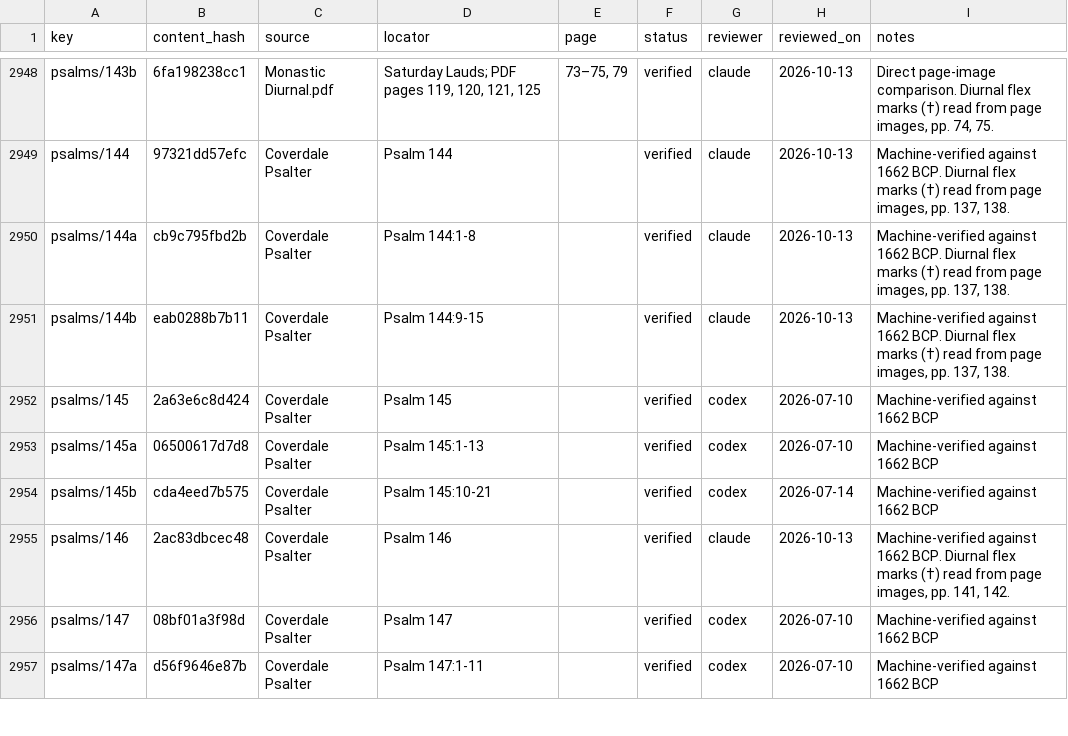
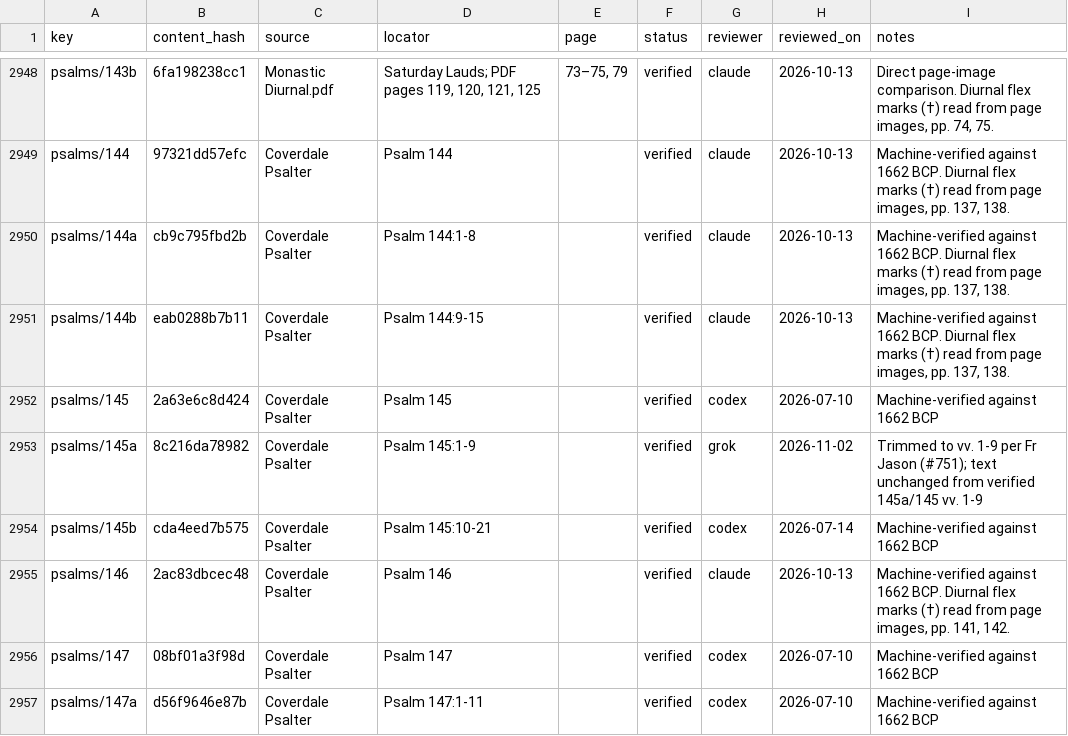
Before and after one commit to orthodoxwest/office, a CSV file: data/review/provenance.csv, drawn as a sheet; only a part is shown, gaps mark what is left out.

Commit message:
End Friday Vespers Psalm 145a at verse 9
Psalm 145a ran vv. 1-13, overlapping Saturday's 145b (vv. 10-21).
Per Fr Jason (#751), the Friday division ends at v. 9.

Fixes #751

```diff
--- a/data/review/provenance.csv
+++ b/data/review/provenance.csv
@@ -2952,3 +2952,3 @@ psalms/144b,eab0288b7b11,Coverdale Psalter,Psalm 144:9-15,,verified,claude,2026-
 psalms/145,2a63e6c8d424,Coverdale Psalter,Psalm 145,,verified,codex,2026-07-10,Machine-verified against 1662 BCP
-psalms/145a,06500617d7d8,Coverdale Psalter,Psalm 145:1-13,,verified,codex,2026-07-10,Machine-verified against 1662 BCP
+psalms/145a,8c216da78982,Coverdale Psalter,Psalm 145:1-9,,verified,grok,2026-11-02,Trimmed to vv. 1-9 per Fr Jason (#751); text unchanged from verified 145a/145 vv. 1-9
 psalms/145b,cda4eed7b575,Coverdale Psalter,Psalm 145:10-21,,verified,codex,2026-07-14,Machine-verified against 1662 BCP
```
Also changed, not shown: 1 other file.
